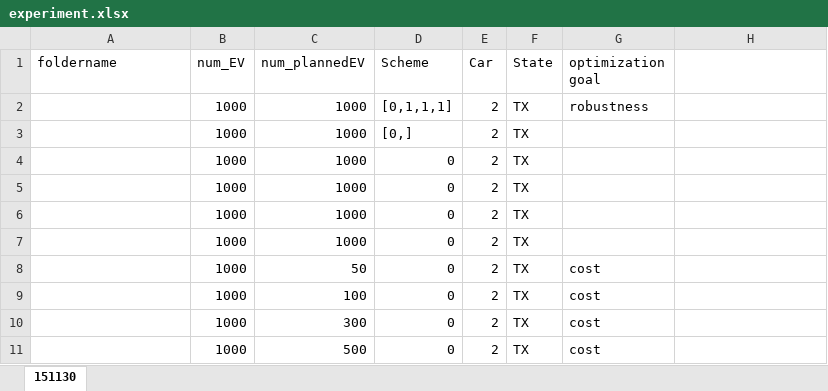
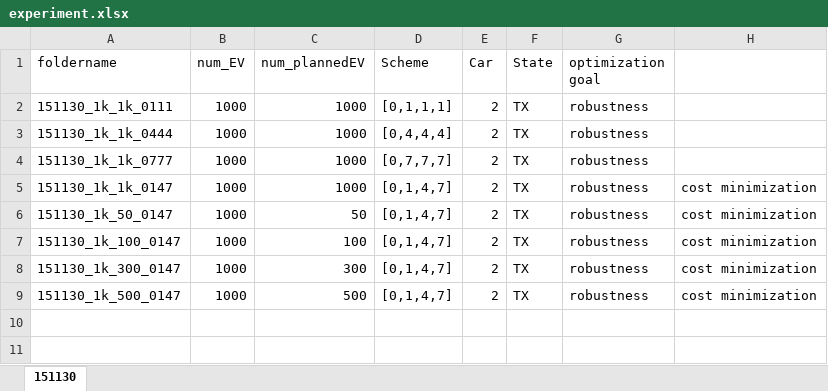
Before and after one commit to msssm/project_template, an Excel workbook: code/experiment.xlsx, sheet 151130, drawn as a sheet; values as stored, in another font and other column widths than the file's, no borders; removed rows and columns are numbered as before the commit, all else as after; the diff names each change by its address in the sheet, - before the commit and + after, or states it on an @@ line.

```diff
--- a/code/experiment.xlsx (sheet 151130)
+++ b/code/experiment.xlsx (sheet 151130)
-A2 (foldername): (empty)
+A2 (foldername): 151130_1k_1k_0111
-A3 (foldername): (empty)
+A3 (foldername): 151130_1k_1k_0444
-D3 (Scheme): [0,]
+D3 (Scheme): [0,4,4,4]
-G3:G5 (optimization goal): (empty)
+G3:G5 (optimization goal): robustness
-A4 (foldername): (empty)
+A4 (foldername): 151130_1k_1k_0777
-D4 (Scheme): 0
+D4 (Scheme): [0,7,7,7]
-A5 (foldername): (empty)
+A5 (foldername): 151130_1k_1k_0147
-D5 (Scheme): 0
+D5 (Scheme): [0,1,4,7]
-H5: (empty)
+H5: cost minimization
-row 6:  | 1000 | 1000 | 0 | 2 | TX
-row 7:  | 1000 | 1000 | 0 | 2 | TX
-A6 (foldername): (empty)
+A6 (foldername): 151130_1k_50_0147
-D6:D9 (Scheme): 0
+D6:D9 (Scheme): [0,1,4,7]
-G6:G9 (optimization goal): cost
+G6:G9 (optimization goal): robustness
-H6:H9: (empty)
+H6:H9: cost minimization
-A7 (foldername): (empty)
+A7 (foldername): 151130_1k_100_0147
-A8 (foldername): (empty)
+A8 (foldername): 151130_1k_300_0147
-A9 (foldername): (empty)
+A9 (foldername): 151130_1k_500_0147
```
Also changed, not shown: 7 other files.
